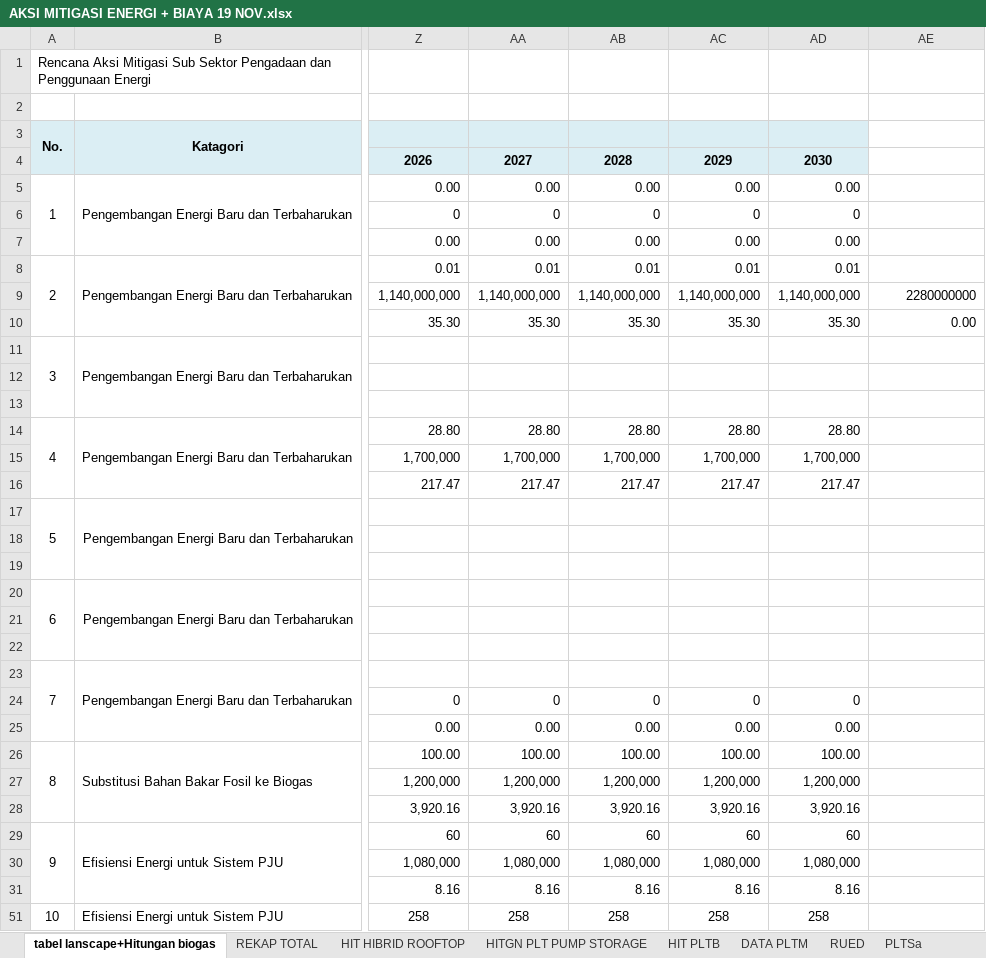
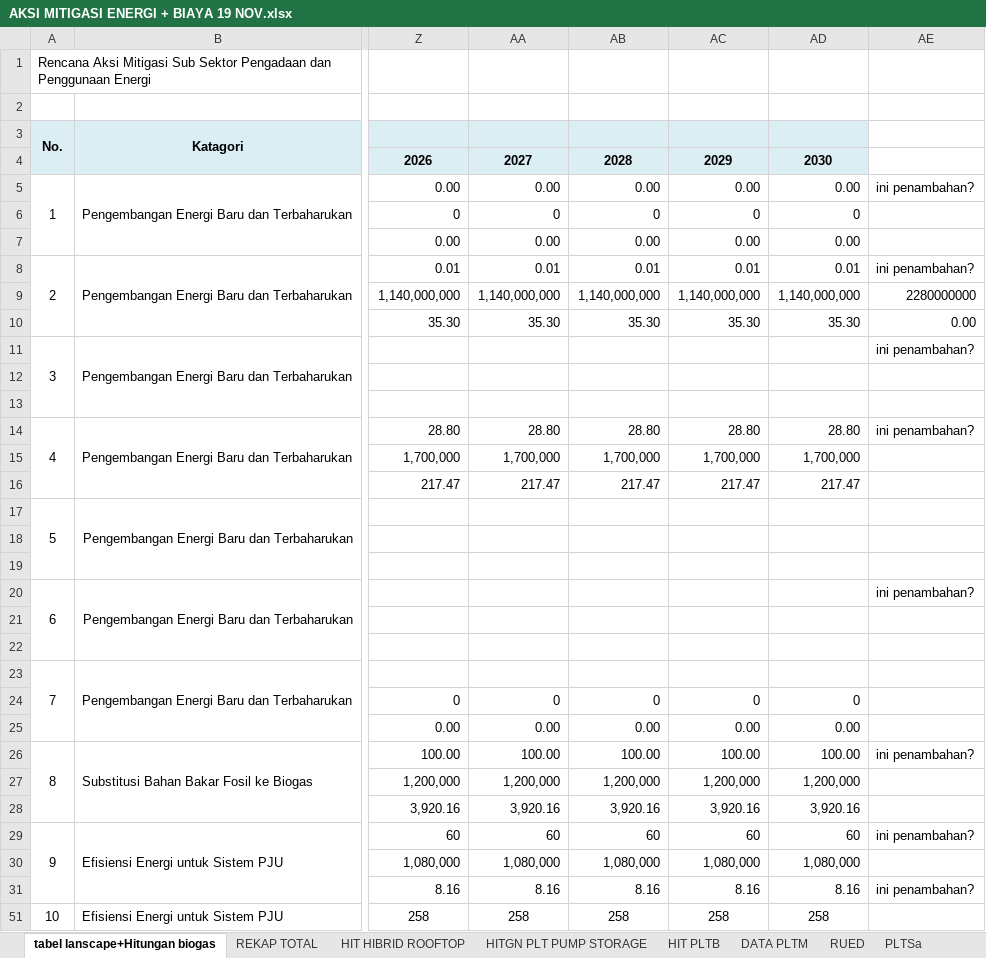
Before and after one commit to anwari32/system_dynamics_reference, an Excel workbook: Jabar/Kaji Ulang Jabar/PERHITUNGAN/ENERGI DAN TRANSPORTASI/AKSI MITIGASI ENERGI + BIAYA 19 NOV.xlsx, sheet tabel lanscape+Hitungan biogas, drawn as a sheet; only a part is shown, gaps mark what is left out; values as stored, in another font and other column widths than the file's, no borders; the diff names each change by its address in the sheet, - before the commit and + after, or states it on an @@ line.

```diff
--- a/Jabar/Kaji Ulang Jabar/PERHITUNGAN/ENERGI DAN TRANSPORTASI/AKSI MITIGASI ENERGI + BIAYA 19 NOV.xlsx (sheet tabel lanscape+Hitungan biogas)
+++ b/Jabar/Kaji Ulang Jabar/PERHITUNGAN/ENERGI DAN TRANSPORTASI/AKSI MITIGASI ENERGI + BIAYA 19 NOV.xlsx (sheet tabel lanscape+Hitungan biogas)
-AE5: (empty)
+AE5: ini penambahan?
-AE8: (empty)
+AE8: ini penambahan?
-AE11: (empty)
+AE11: ini penambahan?
-AE14: (empty)
+AE14: ini penambahan?
-AE20: (empty)
+AE20: ini penambahan?
-AE26: (empty)
+AE26: ini penambahan?
-AE29: (empty)
+AE29: ini penambahan?
-AE31: (empty)
+AE31: ini penambahan?
```
Also changed, not shown: sheet DATA PLTM, sheet REKAP TOTAL, sheet PLTSa, sheet HIT PLTB, sheet HITGN PLT PUMP STORAGE, sheet HIT HIBRID ROOFTOP, charts or pictures, 1 other file.
